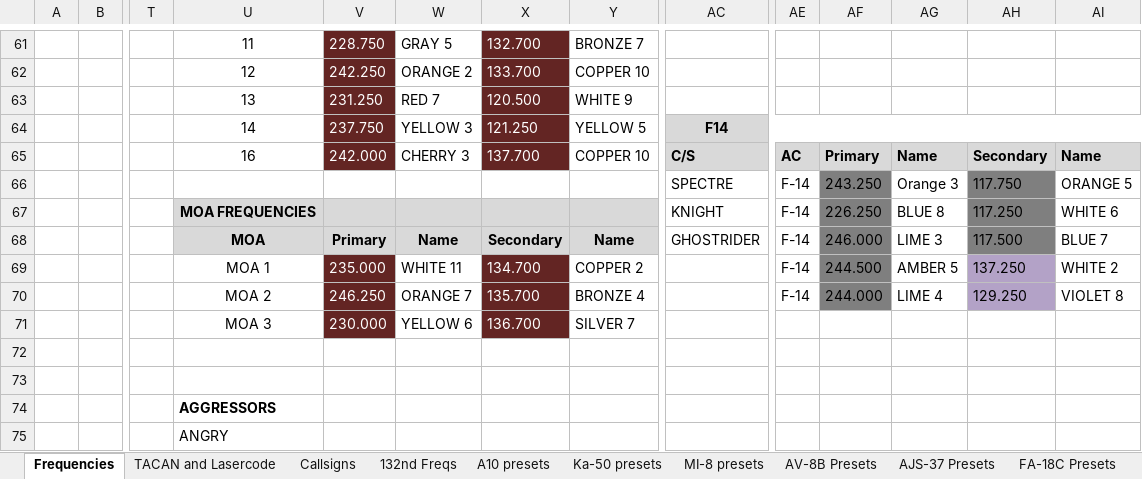
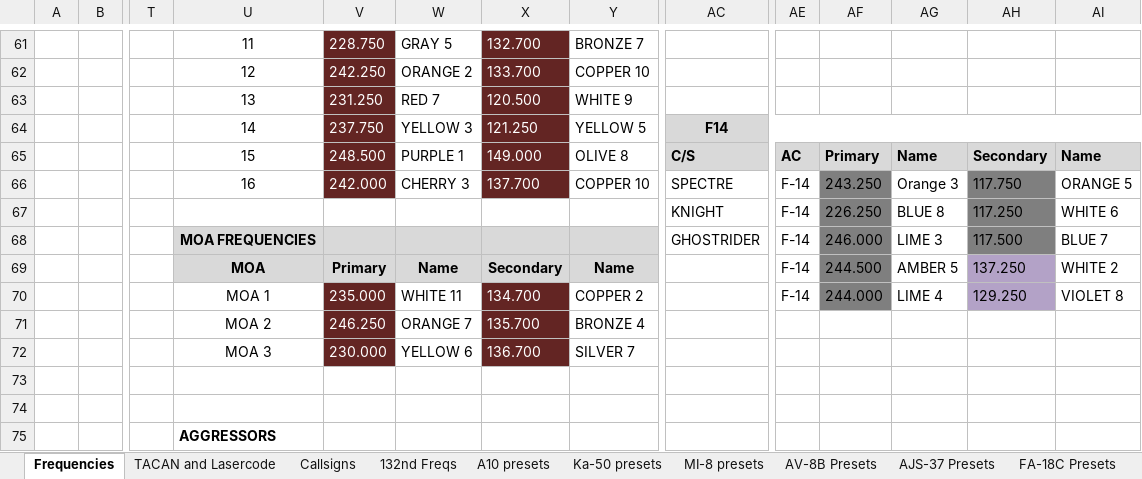
Before and after one commit to 132nd-vWing/ATRM_Brief, an Excel workbook: Files/ATRM (Persian Gulf) Frequency and Callsign master list.xlsx, sheet Frequencies, drawn as a sheet; only a part is shown, gaps mark what is left out; the shorter side is filled out with more unchanged rows; values as stored, in another font and other column widths than the file's, no borders; addresses are those after the commit; rows hold the shown columns only; the diff covers the shown part only; the diff names each change by its address in the sheet, - before the commit and + after, or states it on an @@ line.

```diff
--- a/Files/ATRM (Persian Gulf) Frequency and Callsign master list.xlsx (sheet Frequencies)
+++ b/Files/ATRM (Persian Gulf) Frequency and Callsign master list.xlsx (sheet Frequencies)
-U65: 16
+U65: 15
-V65: 242.000
+V65: 248.500
-W65: CHERRY 3
+W65: PURPLE 1
-X65: 137.700
+X65: 149.000
-Y65: COPPER 10
+Y65: OLIVE 8
-U66: (empty)
+U66: 16
-V66: (empty)
+V66: 242.000
-V66 fill: none
+V66 fill: #632523
-W66: (empty)
+W66: CHERRY 3
-X66: (empty)
+X66: 137.700
-X66 fill: none
+X66 fill: #632523
-Y66: (empty)
+Y66: COPPER 10
-U67: MOA FREQUENCIES
+U67: (empty)
-U67:Y67 fill: #D9D9D9
+U67:Y67 fill: none
+row 68:  |  |  | MOA FREQUENCIES |  |  |  |  | GHOSTRIDER | F-14 | 246.000 | LIME 3 | 117.500 | BLUE 7
-AC69: GHOSTRIDER
+AC69: (empty)
-AF69: 246.000
+AF69: 244.500
-AG69: LIME 3
+AG69: AMBER 5
-AH69: 117.500
+AH69: 137.250
-AH69 fill: #7F7F7F
+AH69 fill: #B3A2C7
-AI69: BLUE 7
+AI69: WHITE 2
-AF70: 244.500
+AF70: 244.000
-AG70: AMBER 5
+AG70: LIME 4
-AH70: 137.250
+AH70: 129.250
-AI70: WHITE 2
+AI70: VIOLET 8
-AE71: F-14
+AE71: (empty)
-AF71: 244.000
+AF71: (empty)
-AF71 fill: #7F7F7F
+AF71 fill: none
-AG71: LIME 4
+AG71: (empty)
-AH71: 129.250
+AH71: (empty)
-AH71 fill: #B3A2C7
+AH71 fill: none
-AI71: VIOLET 8
+AI71: (empty)
```
Also changed, not shown: cell formats elsewhere in this sheet, sheet FREQ ONEPAGER, charts or pictures, 1 other file.
